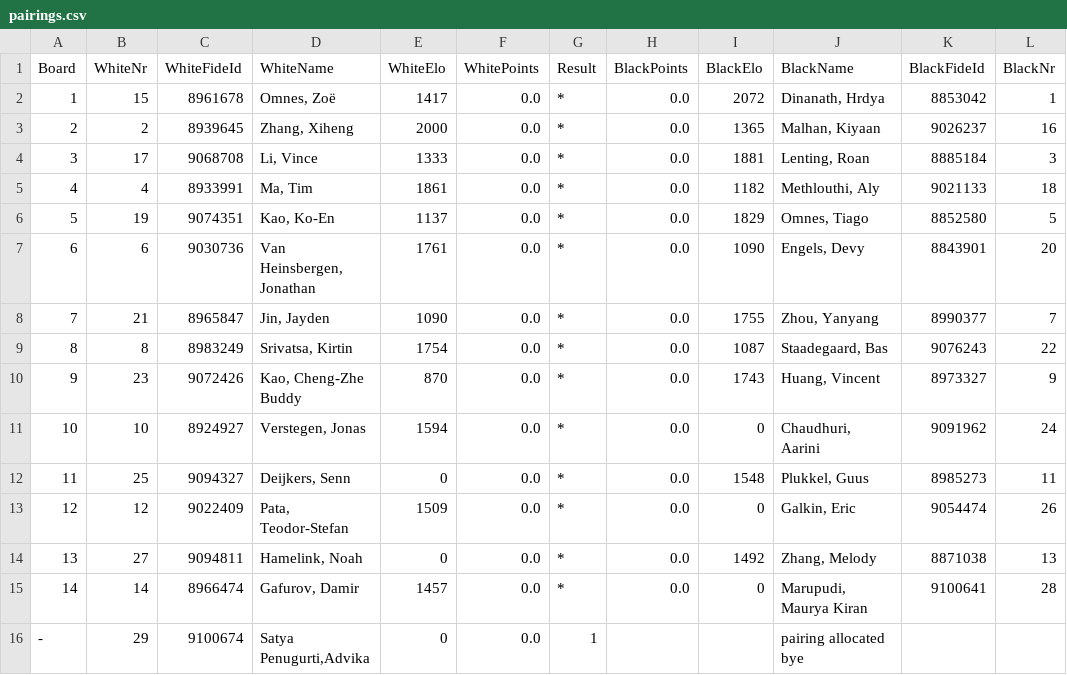
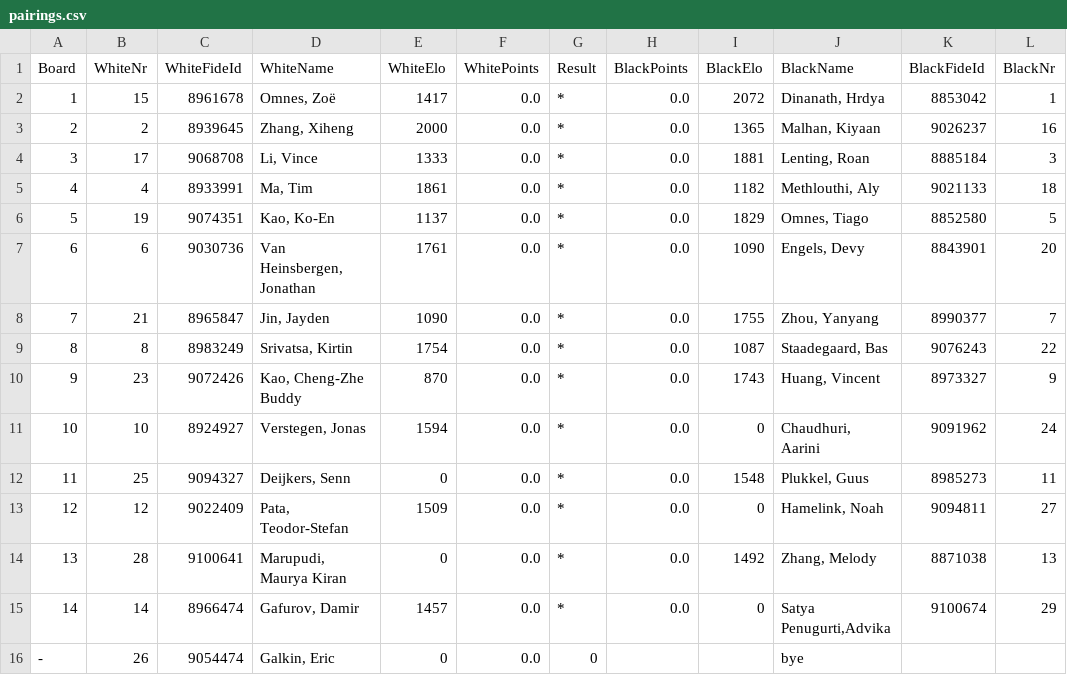
Before and after one commit to Frank-L93/franklambregts, a CSV file: public/uploads/2025/D/SMWSite/rnd01/pairings.csv, drawn as a sheet.

```diff
--- a/public/uploads/2025/D/SMWSite/rnd01/pairings.csv
+++ b/public/uploads/2025/D/SMWSite/rnd01/pairings.csv
@@ -12,5 +12,5 @@ Board;WhiteNr;WhiteFideId;WhiteName;WhiteElo;WhitePoints;Result;BlackPoints;Blac
 11;25;9094327;"Deijkers, Senn";0;0.0;*;0.0;1548;"Plukkel, Guus";8985273;11
-12;12;9022409;"Pata, Teodor-Stefan";1509;0.0;*;0.0;0;"Galkin, Eric";9054474;26
-13;27;9094811;"Hamelink, Noah";0;0.0;*;0.0;1492;"Zhang, Melody";8871038;13
-14;14;8966474;"Gafurov, Damir";1457;0.0;*;0.0;0;"Marupudi, Maurya Kiran";9100641;28
--;29;9100674;"Satya Penugurti,Advika";0;0.0;1;;;pairing allocated bye
+12;12;9022409;"Pata, Teodor-Stefan";1509;0.0;*;0.0;0;"Hamelink, Noah";9094811;27
+13;28;9100641;"Marupudi, Maurya Kiran";0;0.0;*;0.0;1492;"Zhang, Melody";8871038;13
+14;14;8966474;"Gafurov, Damir";1457;0.0;*;0.0;0;"Satya Penugurti,Advika";9100674;29
+-;26;9054474;"Galkin, Eric";0;0.0;0;;;bye
```
Also changed, not shown: public/uploads/2025/D/SMWSite/rnd01/ranking.csv, 37 other files.
